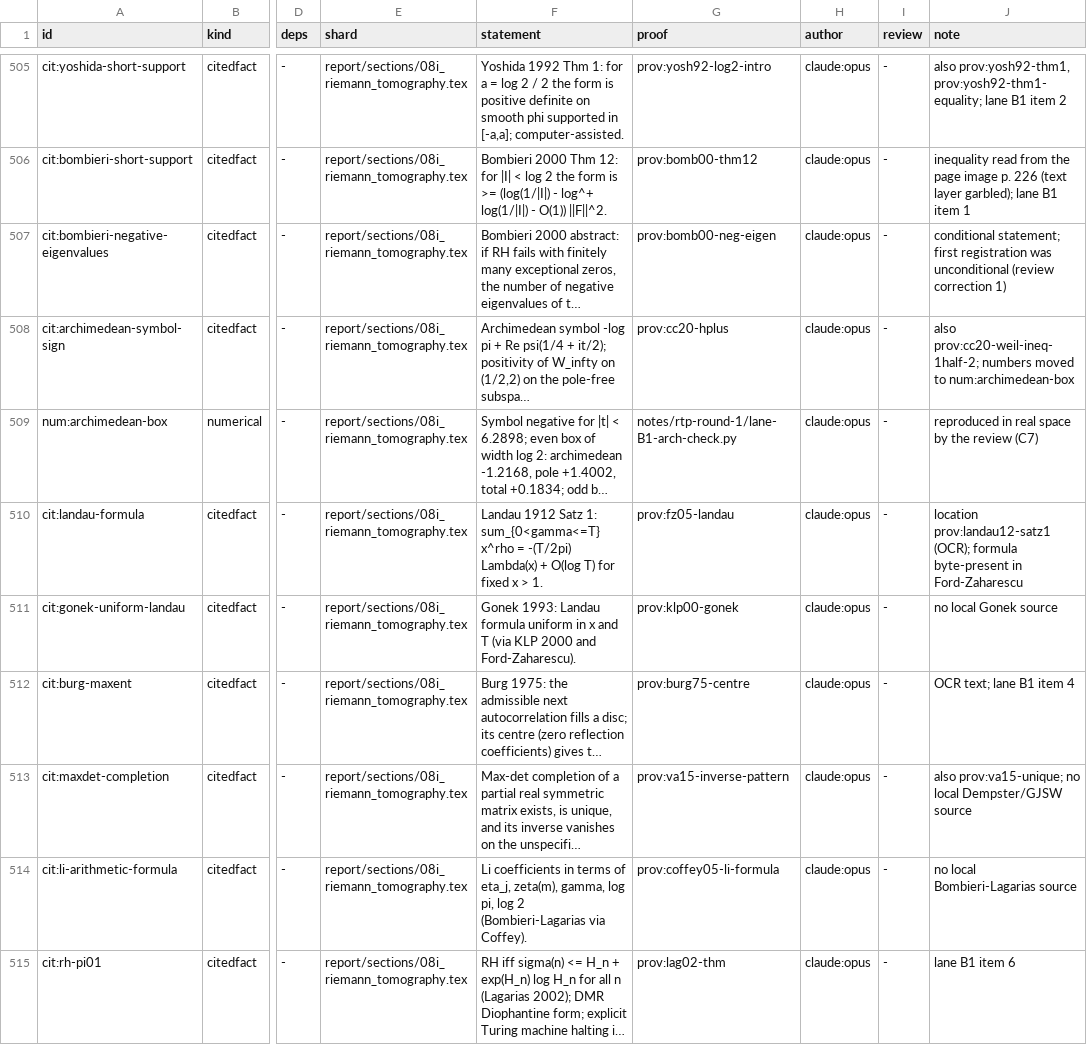
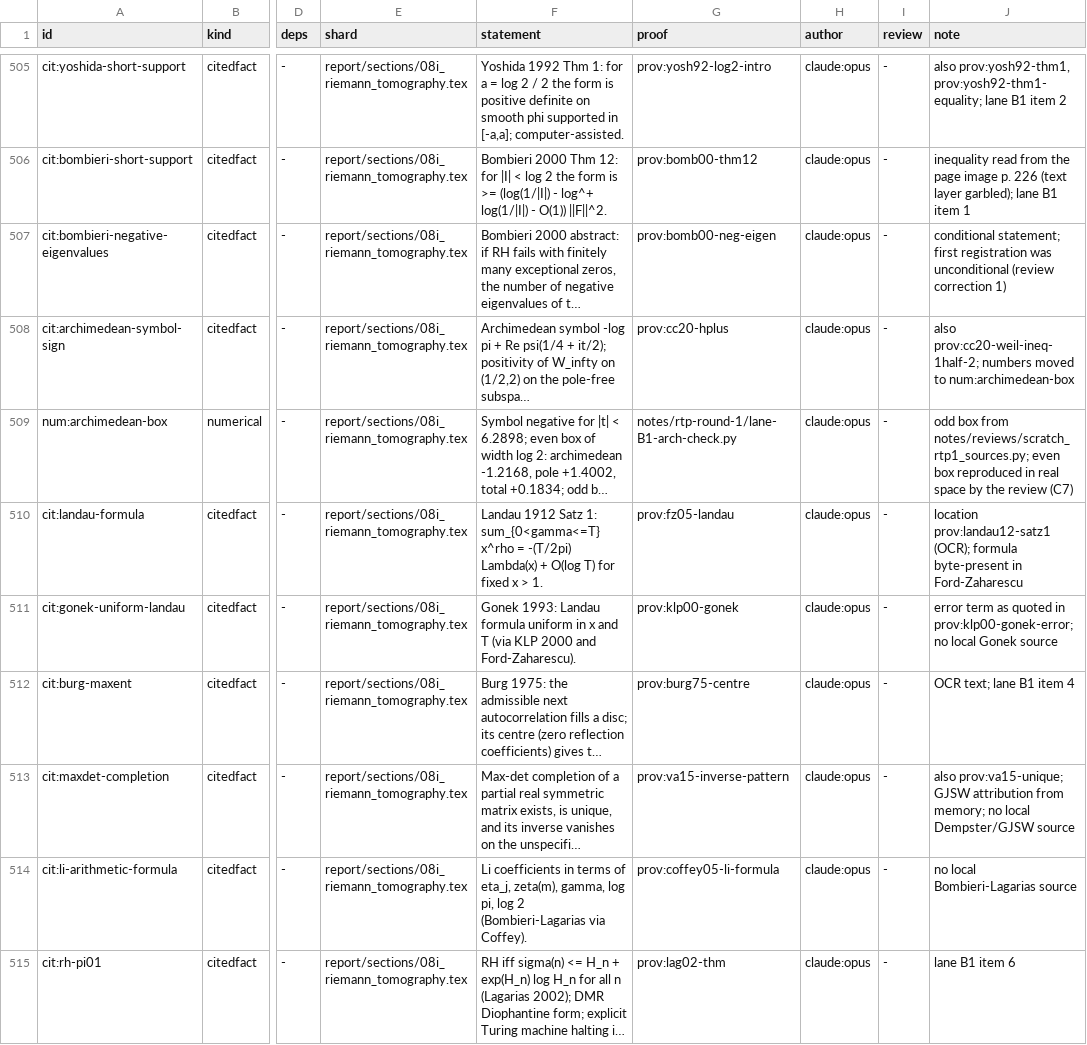
Before and after one commit to tobiasosborne/riemann-channel, a TSV file: db/claims.tsv, drawn as a sheet; only a part is shown, gaps mark what is left out; long unchanged cells end in …; the diff covers the shown part only; the diff names each change by its address in the sheet, - before the commit and + after, or states it on an @@ line.

```diff
--- a/db/claims.tsv
+++ b/db/claims.tsv
-J509 (note): reproduced in…
+J509 (note): odd box from notes/reviews/scratch_rtp1_sources.py; even box reproduced in…
-J511 (note): no local Gonek source
+J511 (note): error term as quoted in prov:klp00-gonek-error; no local Gonek source
-J513 (note): also prov:va15-unique; no local…
+J513 (note): also prov:va15-unique; GJSW attribution from memory; no local…
```
Also changed, not shown: 4 edited cells elsewhere in this file, 10 other files.
